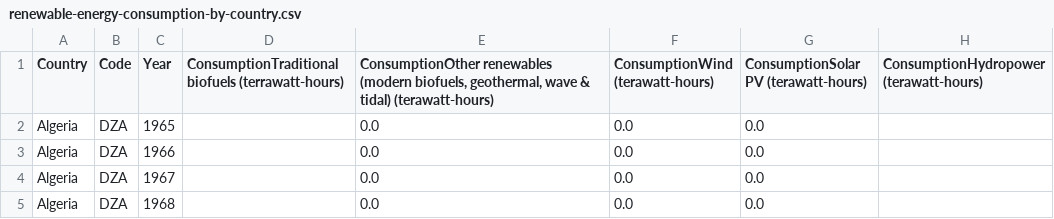
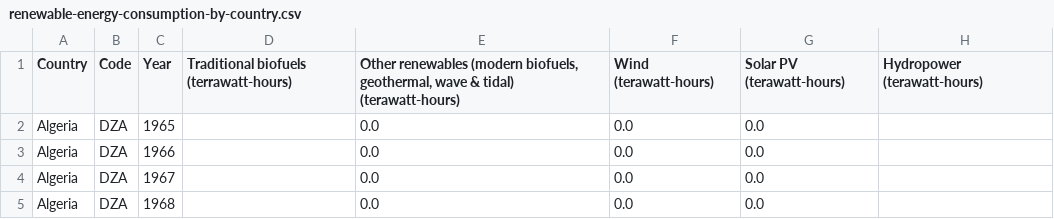
Before and after one commit to RanuKundu2412/Interactive-Data-Visualization-with-Python-1, a CSV file: renewable-energy-consumption-by-country.csv, drawn as a sheet; only a part is shown.

Commit message:
Add files via upload

```diff
--- a/renewable-energy-consumption-by-country.csv
+++ b/renewable-energy-consumption-by-country.csv
@@ -1,2 +1,2 @@
-"Country","Code","Year","ConsumptionTraditional biofuels (terrawatt-hours)","ConsumptionOther renewables (modern biofuels, geothermal, wave & tidal) (terawatt-hours)","ConsumptionWind (terawatt-hours)","ConsumptionSolar PV (terawatt-hours)","ConsumptionHydropower (terawatt-hours)"
+"Country","Code","Year","Traditional biofuels (terrawatt-hours)","Other renewables (modern biofuels, geothermal, wave & tidal) (terawatt-hours)","Wind (terawatt-hours)","Solar PV (terawatt-hours)","Hydropower (terawatt-hours)"
 "Algeria","DZA","1965","","0.0","0.0","0.0",""
```
